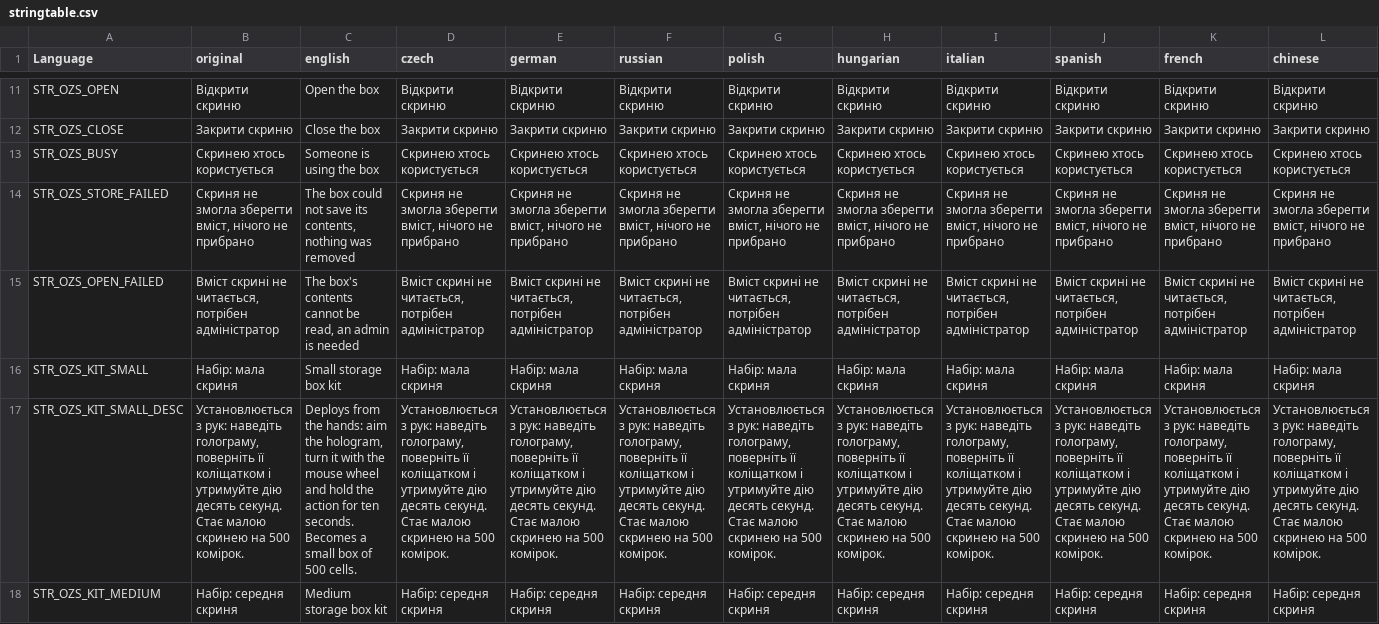
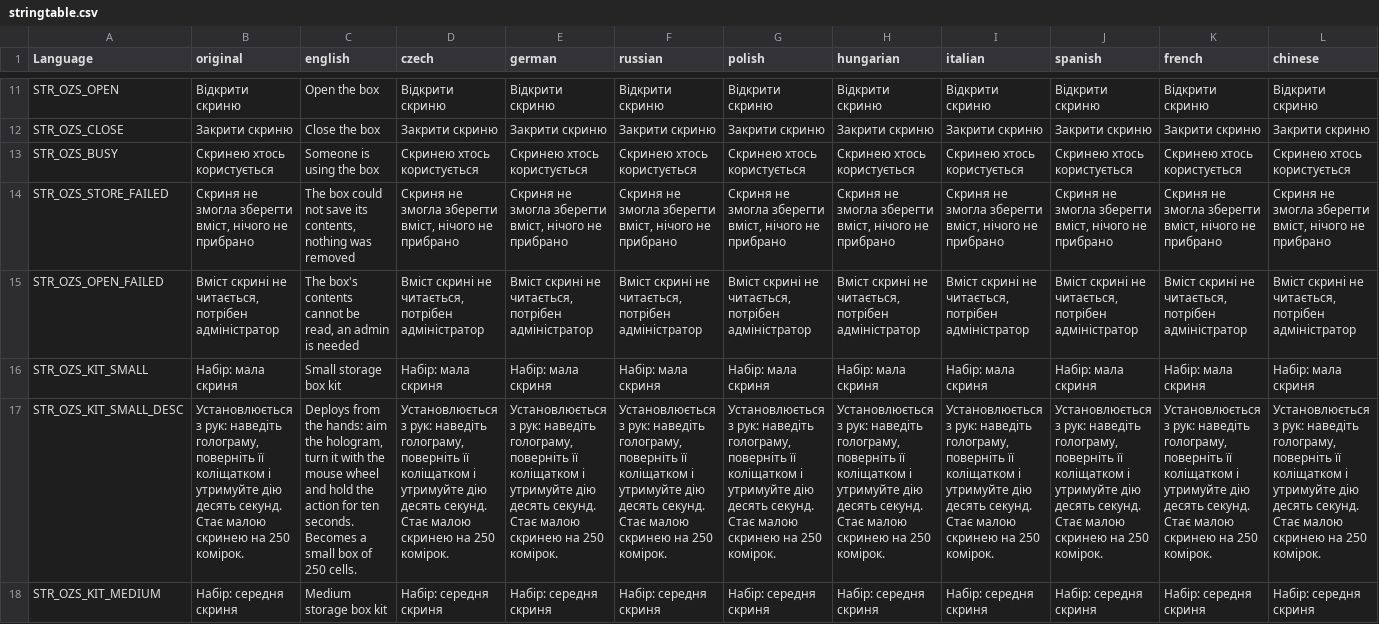
Before and after one commit to OpenZone-DayZ/openzone-storage, a CSV file: OpenZone_Storage/stringtable.csv, drawn as a sheet; only a part is shown, gaps mark what is left out; the diff covers the shown part only; the diff names each change by its address in the sheet, - before the commit and + after, or states it on an @@ line.

```diff
--- a/OpenZone_Storage/stringtable.csv
+++ b/OpenZone_Storage/stringtable.csv
-B17 (original): …скринею на 500 комірок.
+B17 (original): …скринею на 250 комірок.
-C17 (english): …box of 500 cells.
+C17 (english): …box of 250 cells.
-D17 (czech): …скринею на 500 комірок.
+D17 (czech): …скринею на 250 комірок.
-E17 (german): …скринею на 500 комірок.
+E17 (german): …скринею на 250 комірок.
-F17 (russian): …скринею на 500 комірок.
+F17 (russian): …скринею на 250 комірок.
-G17 (polish): …скринею на 500 комірок.
+G17 (polish): …скринею на 250 комірок.
-H17 (hungarian): …скринею на 500 комірок.
+H17 (hungarian): …скринею на 250 комірок.
-I17 (italian): …скринею на 500 комірок.
+I17 (italian): …скринею на 250 комірок.
-J17 (spanish): …скринею на 500 комірок.
+J17 (spanish): …скринею на 250 комірок.
-K17 (french): …скринею на 500 комірок.
+K17 (french): …скринею на 250 комірок.
-L17 (chinese): …скринею на 500 комірок.
+L17 (chinese): …скринею на 250 комірок.
```
Also changed, not shown: 73 edited cells elsewhere in this file, 3 other files.
